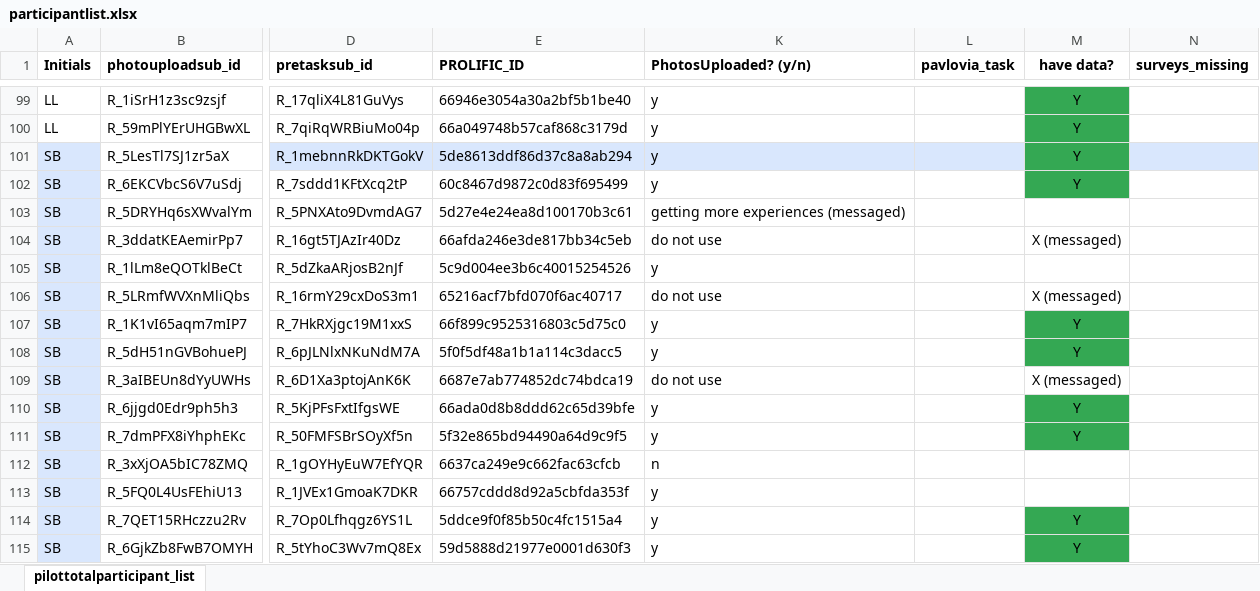
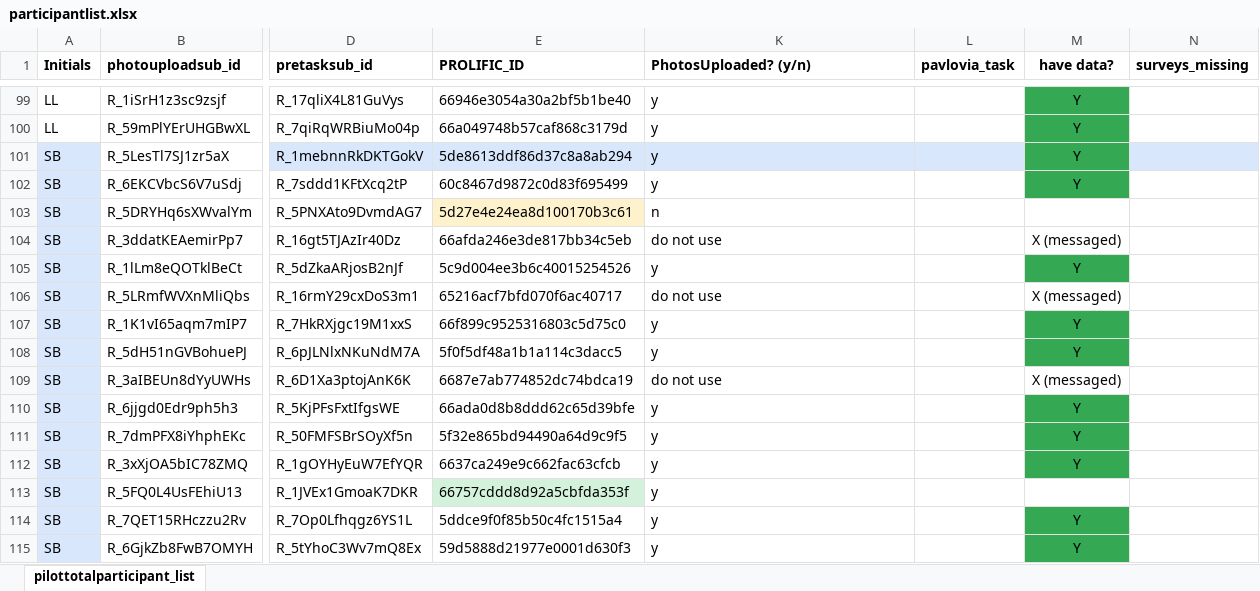
Before and after one commit to fareri-lab/WTP_Rejection_Choice_Pub, an Excel workbook: participantlist.xlsx, sheet pilottotalparticipant_list, drawn as a sheet; only a part is shown, gaps mark what is left out; values as stored, in another font and other column widths than the file's, no borders; the diff names each change by its address in the sheet, - before the commit and + after, or states it on an @@ line.

```diff
--- a/participantlist.xlsx (sheet pilottotalparticipant_list)
+++ b/participantlist.xlsx (sheet pilottotalparticipant_list)
-E103 fill: none
+E103 fill: #FEF2CD
-K103 (PhotosUploaded? (y/n)): getting more experiences (messaged)
+K103 (PhotosUploaded? (y/n)): n
-M105 (have data?): (empty)
+M105 (have data?): Y
-M105 fill: none
+M105 fill: #34A853
-K112 (PhotosUploaded? (y/n)): n
+K112 (PhotosUploaded? (y/n)): y
-M112 (have data?): (empty)
+M112 (have data?): Y
-M112 fill: none
+M112 fill: #34A853
-E113 fill: none
+E113 fill: #D3F1DB
```
Also changed, not shown: 2 other files.
